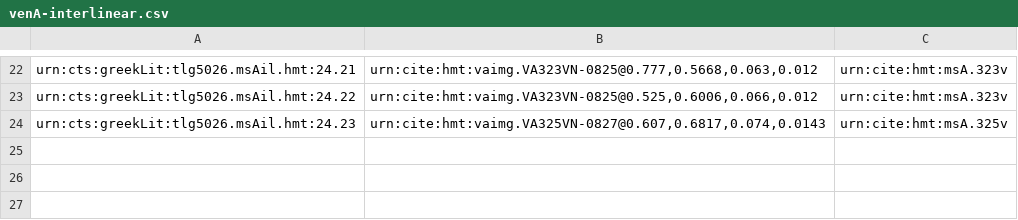
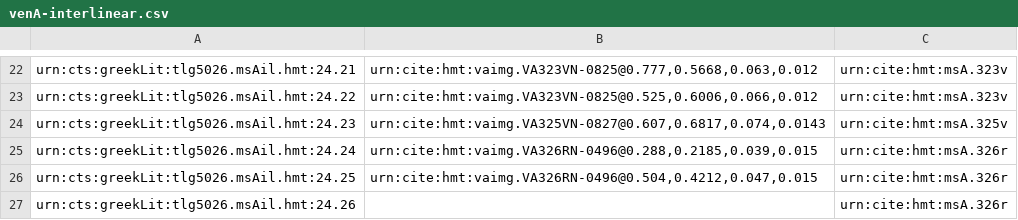
Before and after one commit to hmteditors/il24-all, a CSV file: collections/venA-interlinear.csv, drawn as a sheet; only a part is shown, gaps mark what is left out.

Commit message:
Update venA-interlinear.csv

```diff
--- a/collections/venA-interlinear.csv
+++ b/collections/venA-interlinear.csv
@@ -24 +24,4 @@ urn:cts:greekLit:tlg5026.msAil.hmt:24.22,"urn:cite:hmt:vaimg.VA323VN-0825@0.525,
 urn:cts:greekLit:tlg5026.msAil.hmt:24.23,"urn:cite:hmt:vaimg.VA325VN-0827@0.607,0.6817,0.074,0.0143",urn:cite:hmt:msA.325v
+urn:cts:greekLit:tlg5026.msAil.hmt:24.24,"urn:cite:hmt:vaimg.VA326RN-0496@0.288,0.2185,0.039,0.015",urn:cite:hmt:msA.326r
+urn:cts:greekLit:tlg5026.msAil.hmt:24.25,"urn:cite:hmt:vaimg.VA326RN-0496@0.504,0.4212,0.047,0.015",urn:cite:hmt:msA.326r
+urn:cts:greekLit:tlg5026.msAil.hmt:24.26,"",urn:cite:hmt:msA.326r
```
